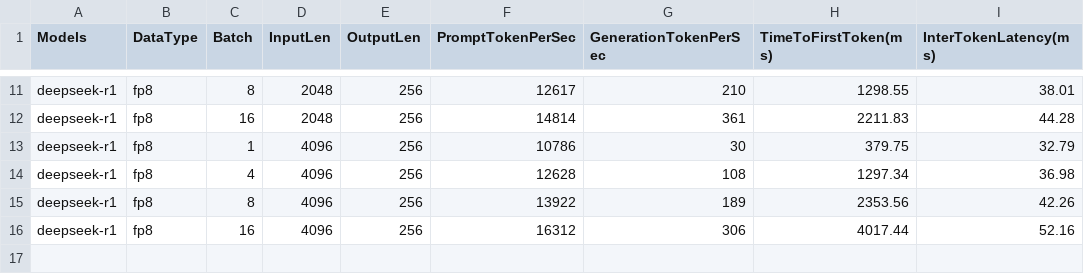
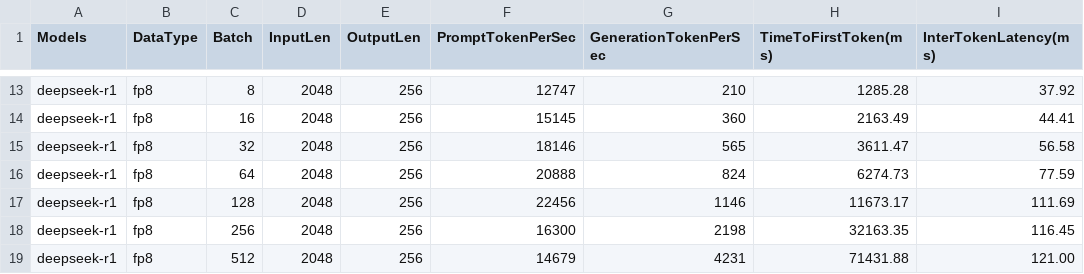
Before and after one commit to eltonzheng/slurm, a CSV file: sglang/docker/sglang_NDH100x16_benchmark_result_0.4.2.csv, drawn as a sheet; only a part is shown, gaps mark what is left out; addresses are those after the commit; the diff covers the shown part only; the diff names each change by its address in the sheet, - before the commit and + after, or states it on an @@ line.

```diff
--- a/sglang/docker/sglang_NDH100x16_benchmark_result_0.4.2.csv
+++ b/sglang/docker/sglang_NDH100x16_benchmark_result_0.4.2.csv
-F13 (PromptTokenPerSec): 12617
+F13 (PromptTokenPerSec): 12747
-H13 (TimeToFirstToken(ms)): 1298.55
+H13 (TimeToFirstToken(ms)): 1285.28
-I13 (InterTokenLatency(ms)): 38.01
+I13 (InterTokenLatency(ms)): 37.92
-F14 (PromptTokenPerSec): 14814
+F14 (PromptTokenPerSec): 15145
-G14 (GenerationTokenPerSec): 361
+G14 (GenerationTokenPerSec): 360
-H14 (TimeToFirstToken(ms)): 2211.83
+H14 (TimeToFirstToken(ms)): 2163.49
-I14 (InterTokenLatency(ms)): 44.28
+I14 (InterTokenLatency(ms)): 44.41
-C15 (Batch): 1
+C15 (Batch): 32
-D15:D18 (InputLen): 4096
+D15:D18 (InputLen): 2048
-F15 (PromptTokenPerSec): 10786
+F15 (PromptTokenPerSec): 18146
-G15 (GenerationTokenPerSec): 30
+G15 (GenerationTokenPerSec): 565
-H15 (TimeToFirstToken(ms)): 379.75
+H15 (TimeToFirstToken(ms)): 3611.47
-I15 (InterTokenLatency(ms)): 32.79
+I15 (InterTokenLatency(ms)): 56.58
-C16 (Batch): 4
+C16 (Batch): 64
-F16 (PromptTokenPerSec): 12628
+F16 (PromptTokenPerSec): 20888
-G16 (GenerationTokenPerSec): 108
+G16 (GenerationTokenPerSec): 824
-H16 (TimeToFirstToken(ms)): 1297.34
+H16 (TimeToFirstToken(ms)): 6274.73
-I16 (InterTokenLatency(ms)): 36.98
+I16 (InterTokenLatency(ms)): 77.59
-C17 (Batch): 8
+C17 (Batch): 128
-F17 (PromptTokenPerSec): 13922
+F17 (PromptTokenPerSec): 22456
-G17 (GenerationTokenPerSec): 189
+G17 (GenerationTokenPerSec): 1146
-H17 (TimeToFirstToken(ms)): 2353.56
+H17 (TimeToFirstToken(ms)): 11673.17
-I17 (InterTokenLatency(ms)): 42.26
+I17 (InterTokenLatency(ms)): 111.69
-C18 (Batch): 16
+C18 (Batch): 256
-F18 (PromptTokenPerSec): 16312
+F18 (PromptTokenPerSec): 16300
-G18 (GenerationTokenPerSec): 306
+G18 (GenerationTokenPerSec): 2198
-H18 (TimeToFirstToken(ms)): 4017.44
+H18 (TimeToFirstToken(ms)): 32163.35
-I18 (InterTokenLatency(ms)): 52.16
+I18 (InterTokenLatency(ms)): 116.45
+row 19: deepseek-r1 | fp8 | 512 | 2048 | 256 | 14679 | 4231 | 71431.88 | 121.00
```
Also changed, not shown: 2 added rows and 29 edited cells elsewhere in this file, 5 other files.
